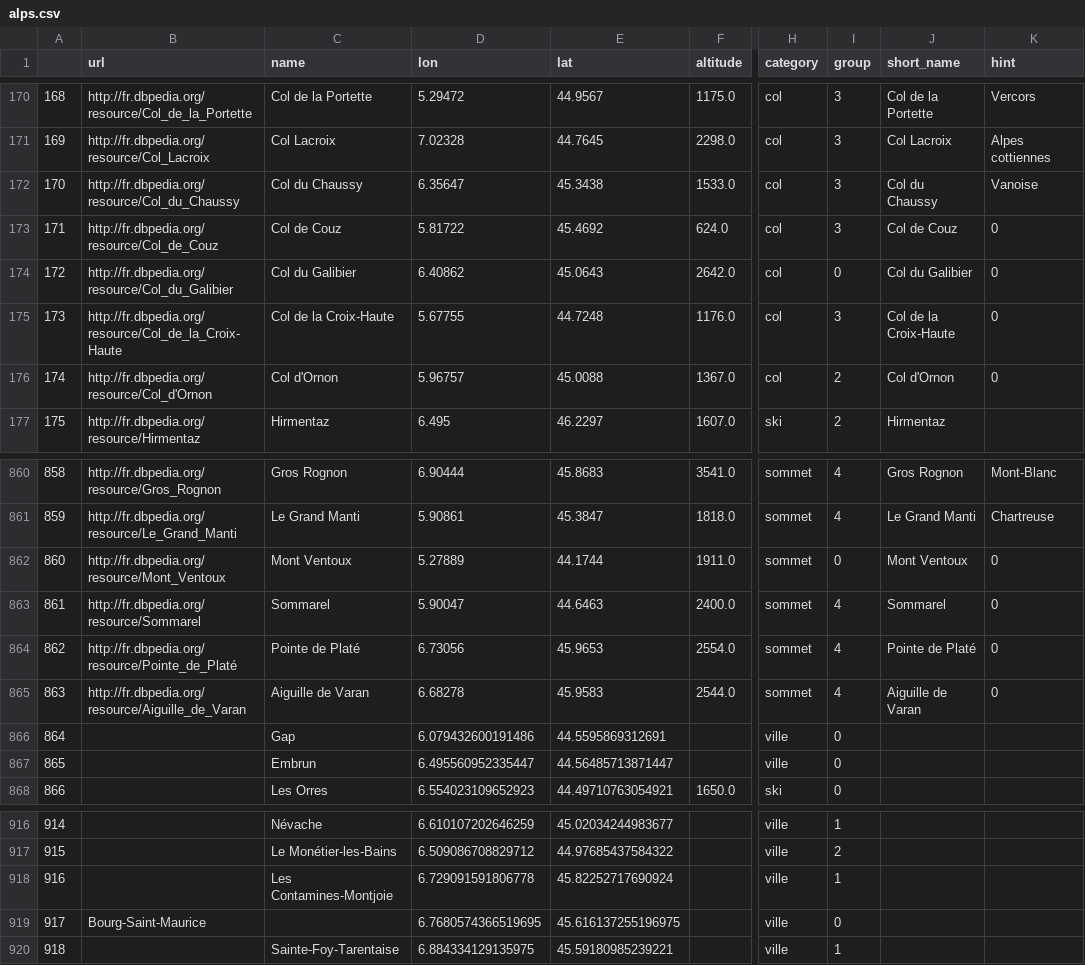
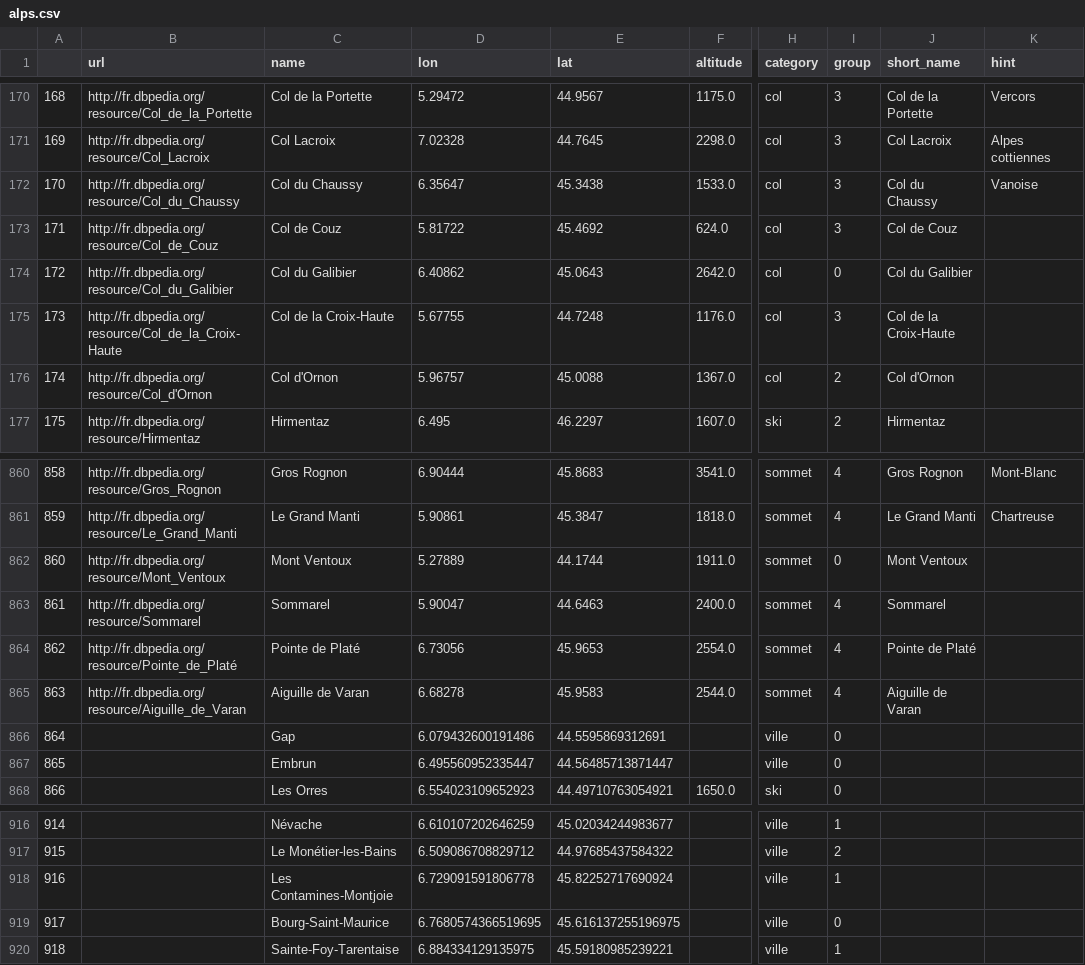
Before and after one commit to felix-martel/amstramdam, a CSV file: data/france/alps.csv, drawn as a sheet; only a part is shown, gaps mark what is left out; the diff names each change by its address in the sheet, - before the commit and + after, or states it on an @@ line.

```diff
--- a/data/france/alps.csv
+++ b/data/france/alps.csv
-K173:K176 (hint): 0
+K173:K176 (hint): (empty)
-K862:K865 (hint): 0
+K862:K865 (hint): (empty)
-B919 (url): Bourg-Saint-Maurice
+B919 (url): (empty)
-C919 (name): (empty)
+C919 (name): Bourg-Saint-Maurice
```
Also changed, not shown: 1 other file.
